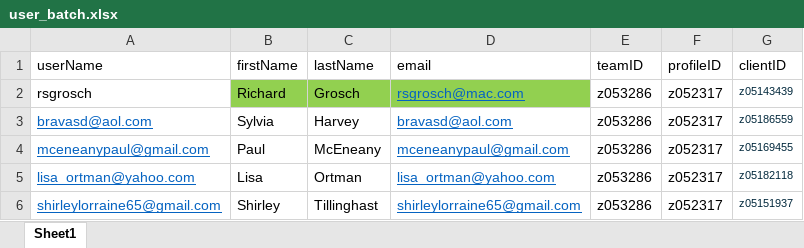
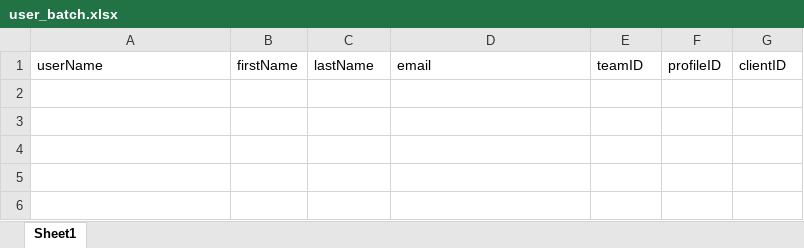
Before and after one commit to zpborromeo/portfolio, an Excel workbook: sm_core/user_batch.xlsx, sheet Sheet1, drawn as a sheet; values as stored, in another font and other column widths than the file's, no borders; the diff names each change by its address in the sheet, - before the commit and + after, or states it on an @@ line.

```diff
--- a/sm_core/user_batch.xlsx (sheet Sheet1)
+++ b/sm_core/user_batch.xlsx (sheet Sheet1)
-row 2: rsgrosch | Richard | Grosch | rsgrosch@mac.com | z053286 | z052317 | z05143439
-row 3: bravasd@aol.com | Sylvia | Harvey | bravasd@aol.com | z053286 | z052317 | z05186559
-row 4: mceneanypaul@gmail.com | Paul | McEneany | mceneanypaul@gmail.com | z053286 | z052317 | z05169455
-row 5: lisa_ortman@yahoo.com | Lisa | Ortman | lisa_ortman@yahoo.com | z053286 | z052317 | z05182118
-row 6: shirleylorraine65@gmail.com | Shirley | Tillinghast | shirleylorraine65@gmail.com | z053286 | z052317 | z05151937
```
Also changed, not shown: sm_core/style_update.xlsx, sm_core/test_tags.xlsx, 4 other files.
